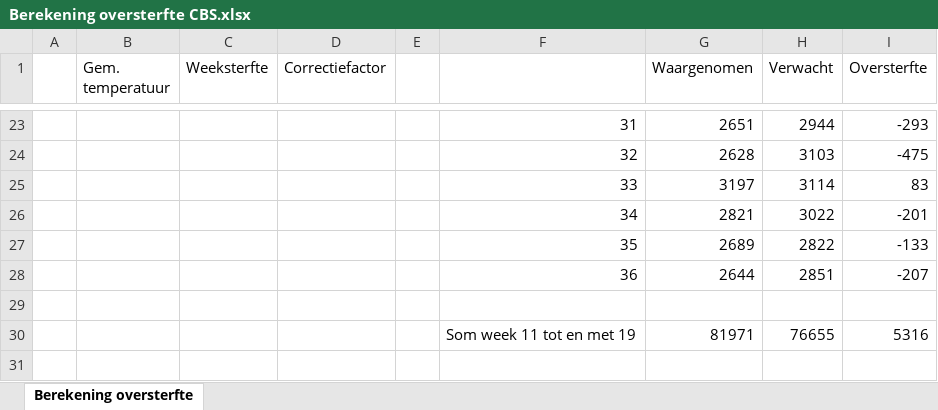
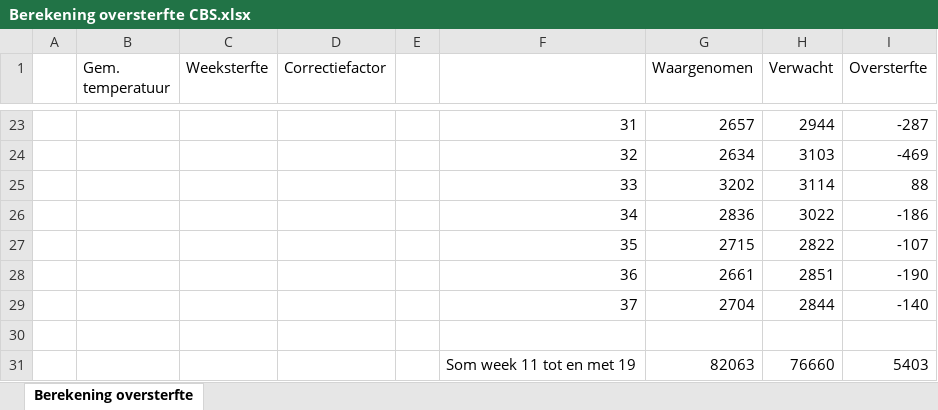
Before and after one commit to mzelst/covid-19, an Excel workbook: workflow/excess_mortality/data/Berekening oversterfte CBS.xlsx, sheet Berekening oversterfte, drawn as a sheet; only a part is shown, gaps mark what is left out; values as stored, in another font and other column widths than the file's, no borders; removed rows and columns are numbered as before the commit, all else as after; the diff covers the shown part only; the diff names each change by its address in the sheet, - before the commit and + after, or states it on an @@ line.

```diff
--- a/workflow/excess_mortality/data/Berekening oversterfte CBS.xlsx (sheet Berekening oversterfte)
+++ b/workflow/excess_mortality/data/Berekening oversterfte CBS.xlsx (sheet Berekening oversterfte)
-G23 (Waargenomen): 2651
+G23 (Waargenomen): 2657
-I23 (Oversterfte): -293
+I23 (Oversterfte): -287
-G24 (Waargenomen): 2628
+G24 (Waargenomen): 2634
-I24 (Oversterfte): -475
+I24 (Oversterfte): -469
-G25 (Waargenomen): 3197
+G25 (Waargenomen): 3202
-I25 (Oversterfte): 83
+I25 (Oversterfte): 88
-G26 (Waargenomen): 2821
+G26 (Waargenomen): 2836
-I26 (Oversterfte): -201
+I26 (Oversterfte): -186
-G27 (Waargenomen): 2689
+G27 (Waargenomen): 2715
-I27 (Oversterfte): -133
+I27 (Oversterfte): -107
-G28 (Waargenomen): 2644
+G28 (Waargenomen): 2661
-I28 (Oversterfte): -207
+I28 (Oversterfte): -190
+row 29:  |  |  |  |  | 37 | 2704 | 2844 | -140
-row 30:  |  |  |  |  | Som week 11 tot en met 19 | 81971 | 76655 | 5316
+row 31:  |  |  |  |  | Som week 11 tot en met 19 | 82063 | 76660 | 5403
```
Also changed, not shown: 32 edited cells elsewhere in this sheet, 9 other files.
